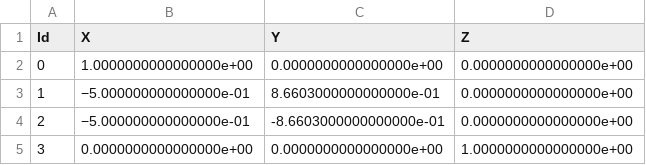
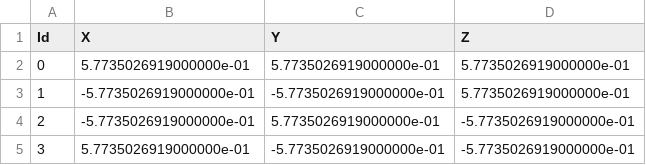
Before and after one commit to AndreTomatis/progettoFinalePCS, a CSV file: build/Polygons/p3q3/Cells0D.csv, drawn as a sheet.

```diff
--- a/build/Polygons/p3q3/Cells0D.csv
+++ b/build/Polygons/p3q3/Cells0D.csv
@@ -1,5 +1,5 @@
 Id;X;Y;Z
-0;1.0000000000000000e+00;0.0000000000000000e+00;0.0000000000000000e+00
-1;−5.000000000000000e-01;8.6603000000000000e-01;0.0000000000000000e+00
-2;−5.000000000000000e-01;-8.6603000000000000e-01;0.0000000000000000e+00
-3;0.0000000000000000e+00;0.0000000000000000e+00;1.0000000000000000e+00
+0;5.7735026919000000e-01;5.7735026919000000e-01;5.7735026919000000e-01
+1;-5.7735026919000000e-01;-5.7735026919000000e-01;5.7735026919000000e-01
+2;-5.7735026919000000e-01;5.7735026919000000e-01;-5.7735026919000000e-01
+3;5.7735026919000000e-01;-5.7735026919000000e-01;-5.7735026919000000e-01
```
Also changed, not shown: build/Polygons/p5q3/Cells0D.csv, build/Polygons/p5q3/Cells2D.csv, 37 other files.
